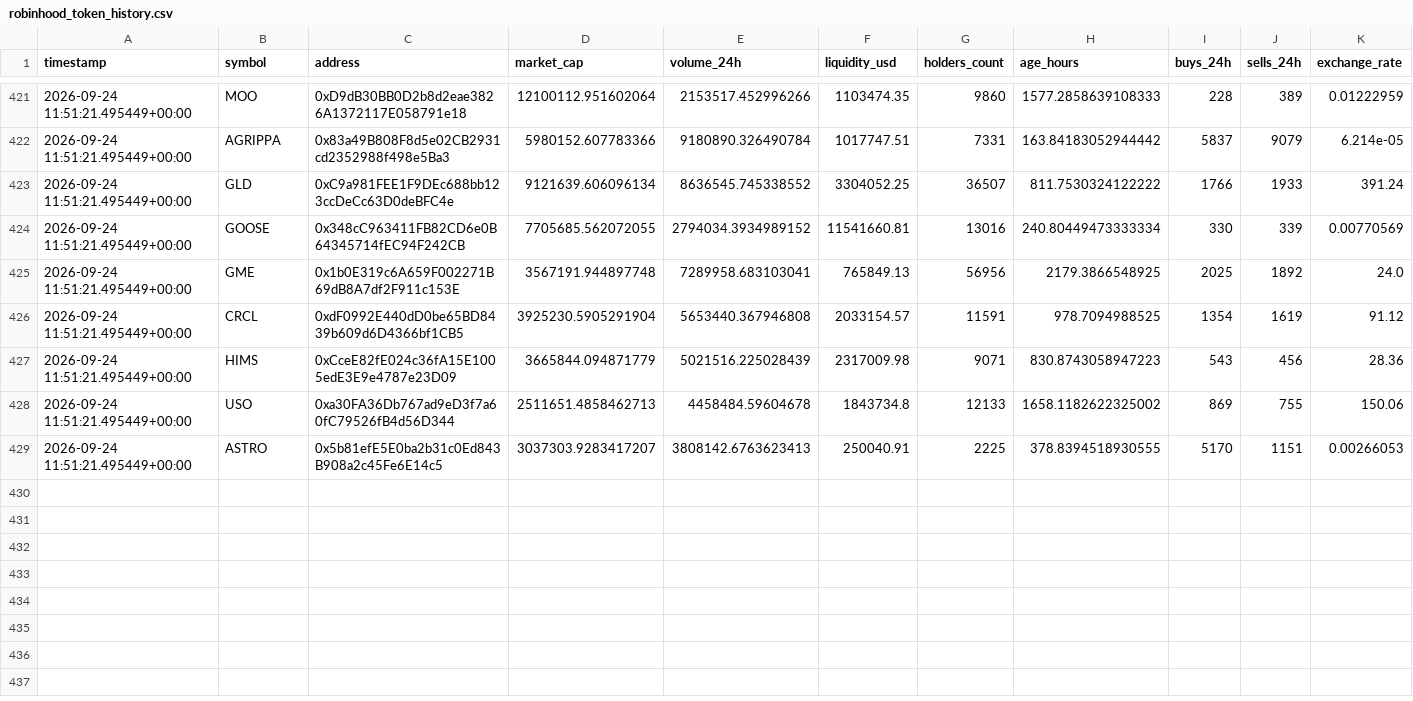
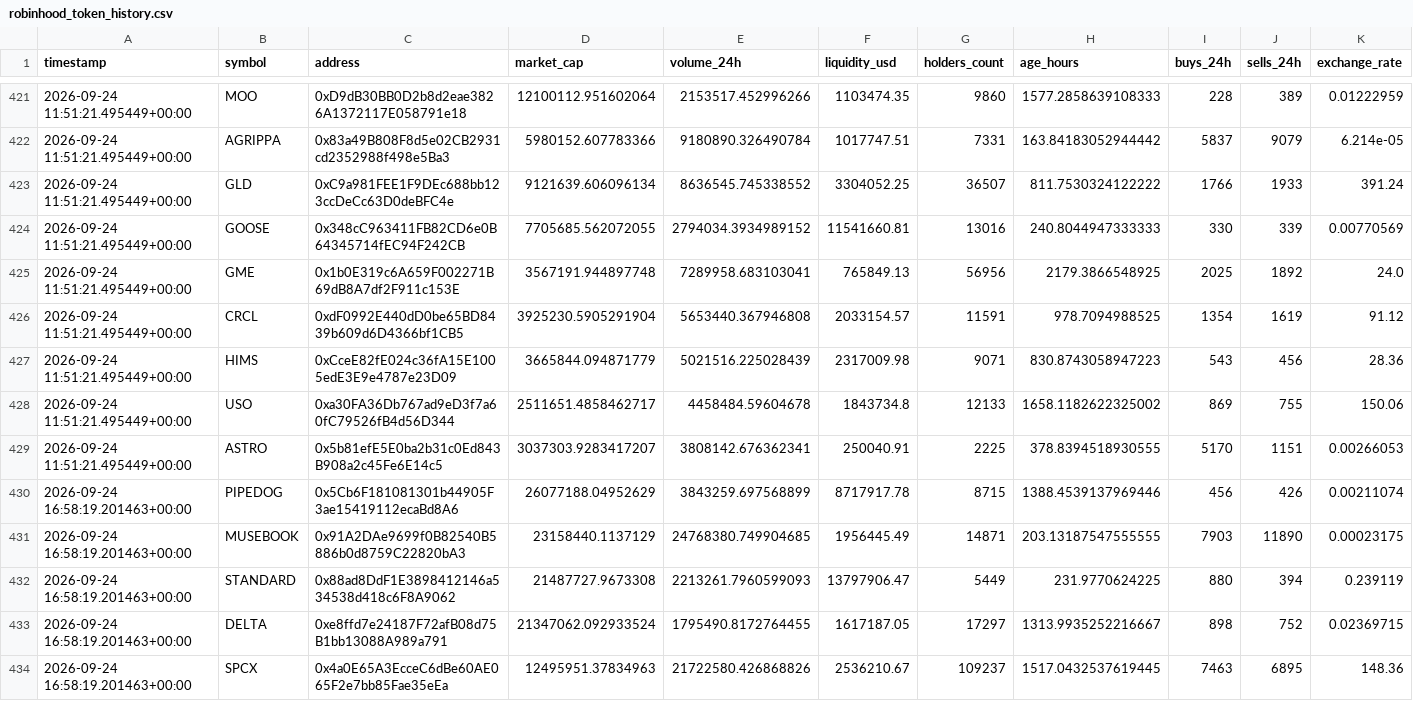
Before and after one commit to meskalinas23/whale-tracker-, a CSV file: robinhood_token_history.csv, drawn as a sheet; only a part is shown, gaps mark what is left out; the diff covers the shown part only.

Commit message:
Update Robinhood Chain scanner results

```diff
--- a/robinhood_token_history.csv
+++ b/robinhood_token_history.csv
@@ -423,3 +423,3 @@ timestamp,symbol,address,market_cap,volume_24h,liquidity_usd,holders_count,age_h
 2026-09-24 11:51:21.495449+00:00,GLD,0xC9a981FEE1F9DEc688bb123ccDeCc63D0deBFC4e,9121639.606096134,8636545.745338552,3304052.25,36507,811.7530324122222,1766,1933,391.24
-2026-09-24 11:51:21.495449+00:00,GOOSE,0x348cC963411FB82CD6e0B64345714fEC94F242CB,7705685.562072055,2794034.3934989152,11541660.81,13016,240.80449473333334,330,339,0.00770569
+2026-09-24 11:51:21.495449+00:00,GOOSE,0x348cC963411FB82CD6e0B64345714fEC94F242CB,7705685.562072055,2794034.3934989152,11541660.81,13016,240.8044947333333,330,339,0.00770569
 2026-09-24 11:51:21.495449+00:00,GME,0x1b0E319c6A659F002271B69dB8A7df2F911c153E,3567191.944897748,7289958.683103041,765849.13,56956,2179.3866548925,2025,1892,24.0
@@ -427,3 +427,8 @@ timestamp,symbol,address,market_cap,volume_24h,liquidity_usd,holders_count,age_h
 2026-09-24 11:51:21.495449+00:00,HIMS,0xCceE82fE024c36fA15E1005edE3E9e4787e23D09,3665844.094871779,5021516.225028439,2317009.98,9071,830.8743058947223,543,456,28.36
-2026-09-24 11:51:21.495449+00:00,USO,0xa30FA36Db767ad9eD3f7a60fC79526fB4d56D344,2511651.4858462713,4458484.59604678,1843734.8,12133,1658.1182622325002,869,755,150.06
-2026-09-24 11:51:21.495449+00:00,ASTRO,0x5b81efE5E0ba2b31c0Ed843B908a2c45Fe6E14c5,3037303.9283417207,3808142.6763623413,250040.91,2225,378.8394518930555,5170,1151,0.00266053
+2026-09-24 11:51:21.495449+00:00,USO,0xa30FA36Db767ad9eD3f7a60fC79526fB4d56D344,2511651.4858462717,4458484.59604678,1843734.8,12133,1658.1182622325002,869,755,150.06
+2026-09-24 11:51:21.495449+00:00,ASTRO,0x5b81efE5E0ba2b31c0Ed843B908a2c45Fe6E14c5,3037303.9283417207,3808142.676362341,250040.91,2225,378.8394518930555,5170,1151,0.00266053
+2026-09-24 16:58:19.201463+00:00,PIPEDOG,0x5Cb6F181081301b44905F3ae15419112ecaBd8A6,26077188.04952629,3843259.697568899,8717917.78,8715,1388.4539137969446,456,426,0.00211074
+2026-09-24 16:58:19.201463+00:00,MUSEBOOK,0x91A2DAe9699f0B82540B5886b0d8759C22820bA3,23158440.1137129,24768380.749904685,1956445.49,14871,203.13187547555555,7903,11890,0.00023175
+2026-09-24 16:58:19.201463+00:00,STANDARD,0x88ad8DdF1E3898412146a534538d418c6F8A9062,21487727.9673308,2213261.7960599093,13797906.47,5449,231.9770624225,880,394,0.239119
+2026-09-24 16:58:19.201463+00:00,DELTA,0xe8ffd7e24187F72afB08d75B1bb13088A989a791,21347062.092933524,1795490.8172764455,1617187.05,17297,1313.9935252216667,898,752,0.02369715
+2026-09-24 16:58:19.201463+00:00,SPCX,0x4a0E65A3EcceC6dBe60AE065F2e7bb85Fae35eEa,12495951.37834963,21722580.426868826,2536210.67,109237,1517.0432537619445,7463,6895,148.36
```
Also changed, not shown: 11 added rows and 3 edited cells elsewhere in this file, 1 other file.
